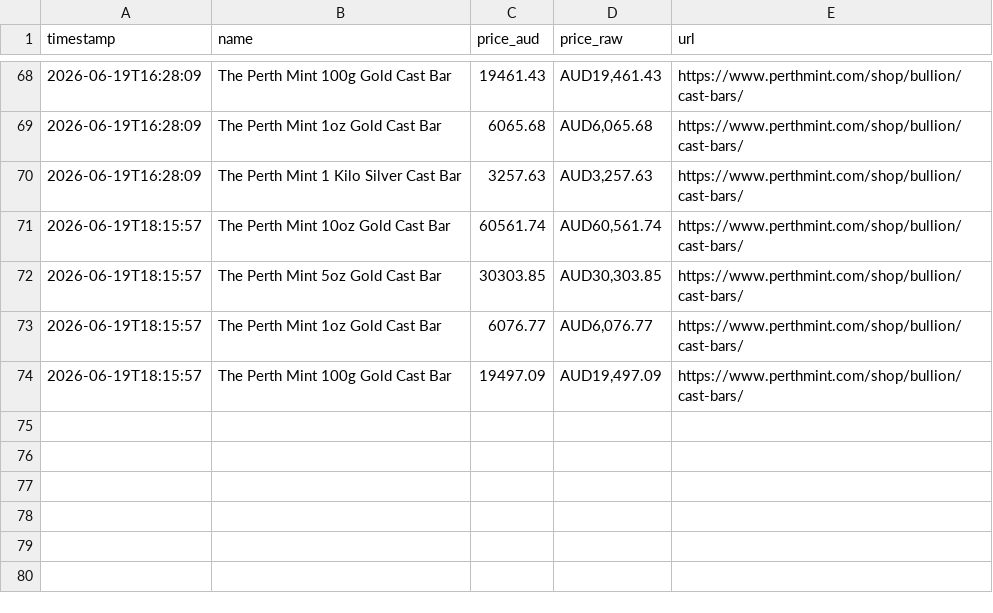
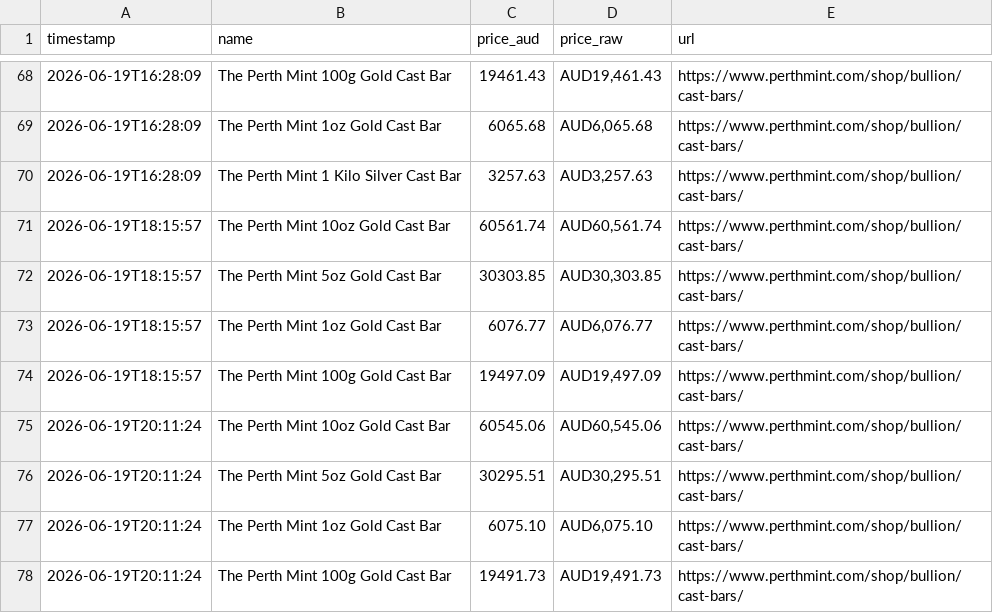
Before and after one commit to guptais/perthmint-tracker, a CSV file: perthmint_cast_bar_prices.csv, drawn as a sheet; only a part is shown, gaps mark what is left out.

```diff
--- a/perthmint_cast_bar_prices.csv
+++ b/perthmint_cast_bar_prices.csv
@@ -74 +74,5 @@ timestamp,name,price_aud,price_raw,url
 2026-06-19T18:15:57,The Perth Mint 100g Gold Cast Bar,19497.09,"AUD19,497.09",https://www.perthmint.com/shop/bullion/cast-bars/
+2026-06-19T20:11:24,The Perth Mint 10oz Gold Cast Bar,60545.06,"AUD60,545.06",https://www.perthmint.com/shop/bullion/cast-bars/
+2026-06-19T20:11:24,The Perth Mint 5oz Gold Cast Bar,30295.51,"AUD30,295.51",https://www.perthmint.com/shop/bullion/cast-bars/
+2026-06-19T20:11:24,The Perth Mint 1oz Gold Cast Bar,6075.10,"AUD6,075.10",https://www.perthmint.com/shop/bullion/cast-bars/
+2026-06-19T20:11:24,The Perth Mint 100g Gold Cast Bar,19491.73,"AUD19,491.73",https://www.perthmint.com/shop/bullion/cast-bars/
```
